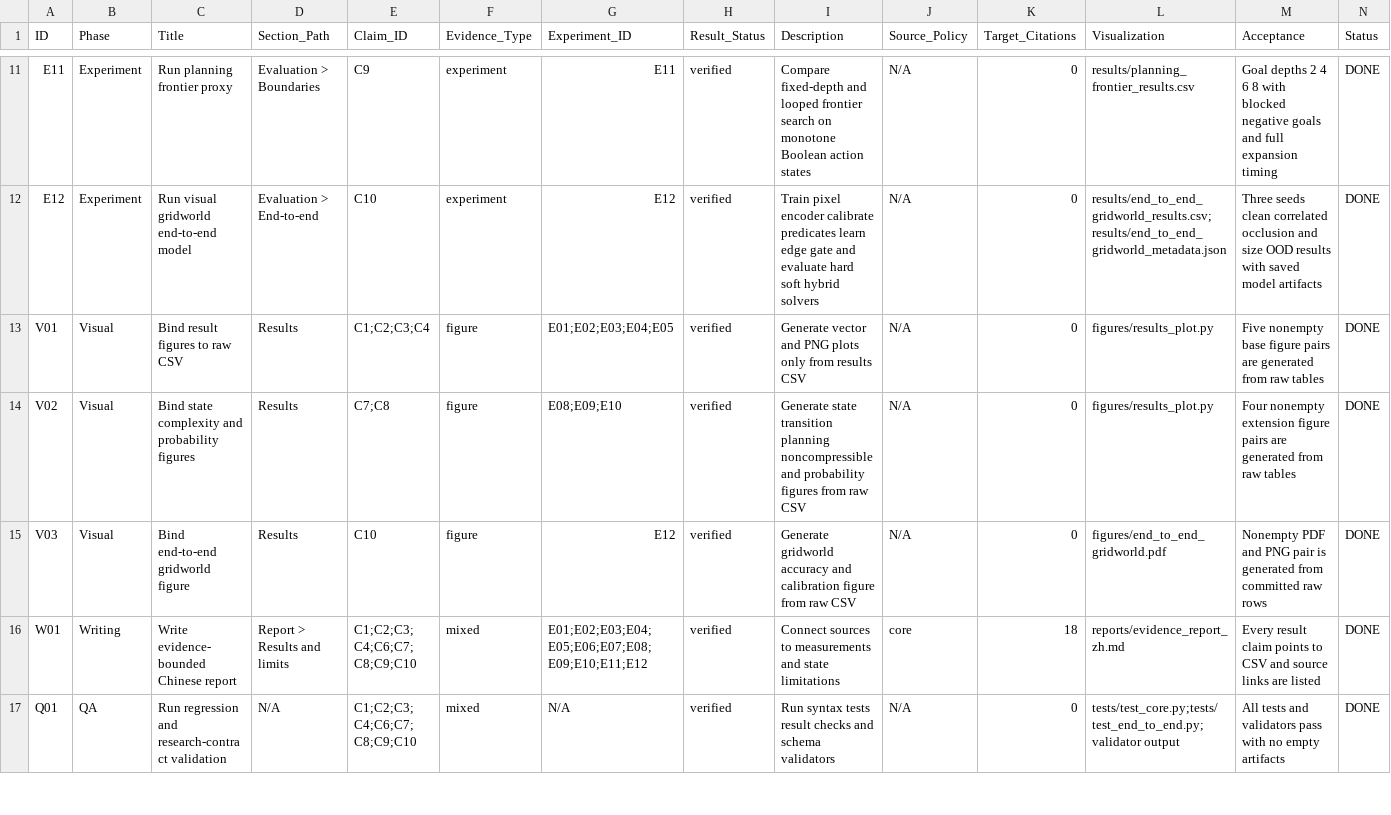
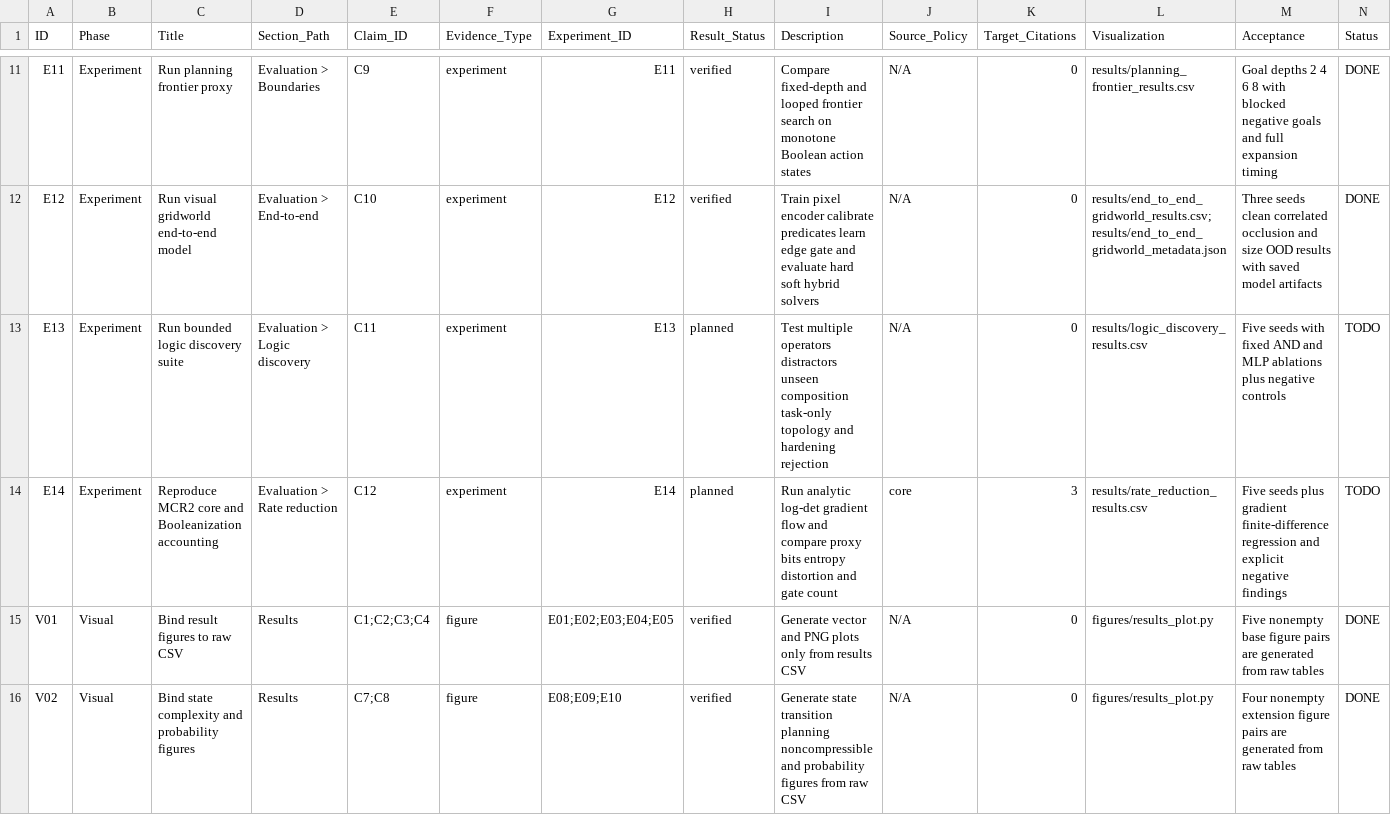
Before and after one commit to chaochao825/symbolic_logic, a CSV file: issues/issues.csv, drawn as a sheet; only a part is shown, gaps mark what is left out; the shorter side is filled out with more unchanged rows; rows hold the shown columns only; the diff names each change by its address in the sheet, - before the commit and + after, or states it on an @@ line.

Commit message:
Add rate-guided logic discovery experiments

```diff
--- a/issues/issues.csv
+++ b/issues/issues.csv
+row 13: E13 | Experiment | Run bounded logic discovery suite | Evaluation > Logic discovery | C11 | experiment | E13 | planned | Test multiple operators distractors unseen composition task-only topology and hardening rejection | N/A | 0 | results/logic_discovery_results.csv | Five seeds with fixed AND and MLP ablations plus negative controls | TODO
+row 14: E14 | Experiment | Reproduce MCR2 core and Booleanization accounting | Evaluation > Rate reduction | C12 | experiment | E14 | planned | Run analytic log-det gradient flow and compare proxy bits entropy distortion and gate count | core | 3 | results/rate_reduction_results.csv | Five seeds plus gradient finite-difference regression and explicit negative findings | TODO
```
Also changed, not shown: brief/evidence-matrix.csv, notes/design/baselines.csv, 8 other files.
